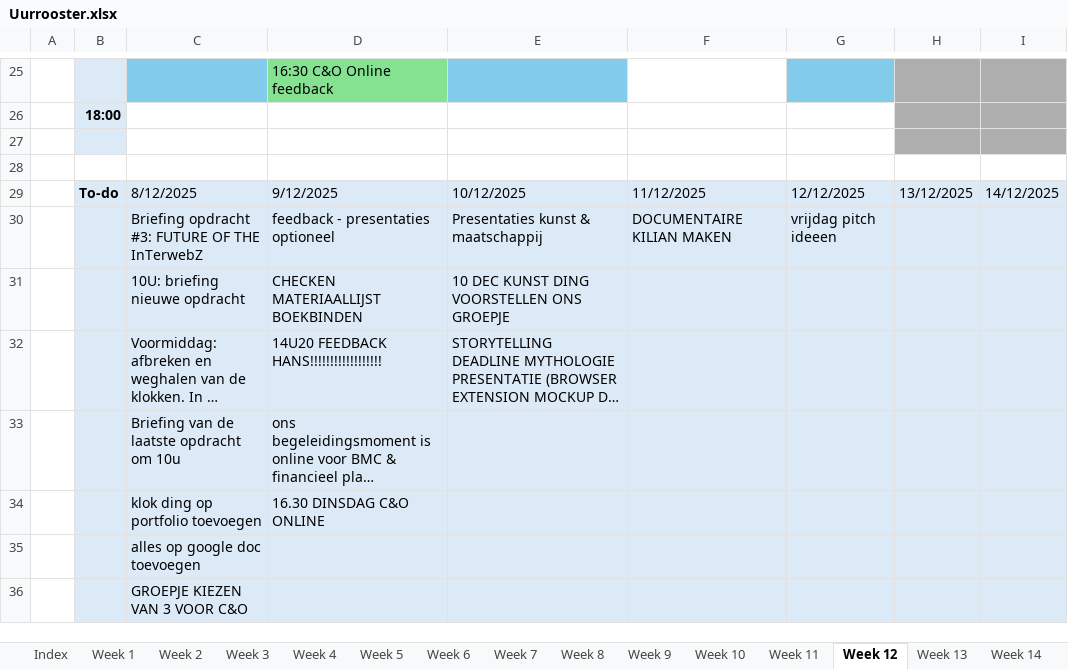
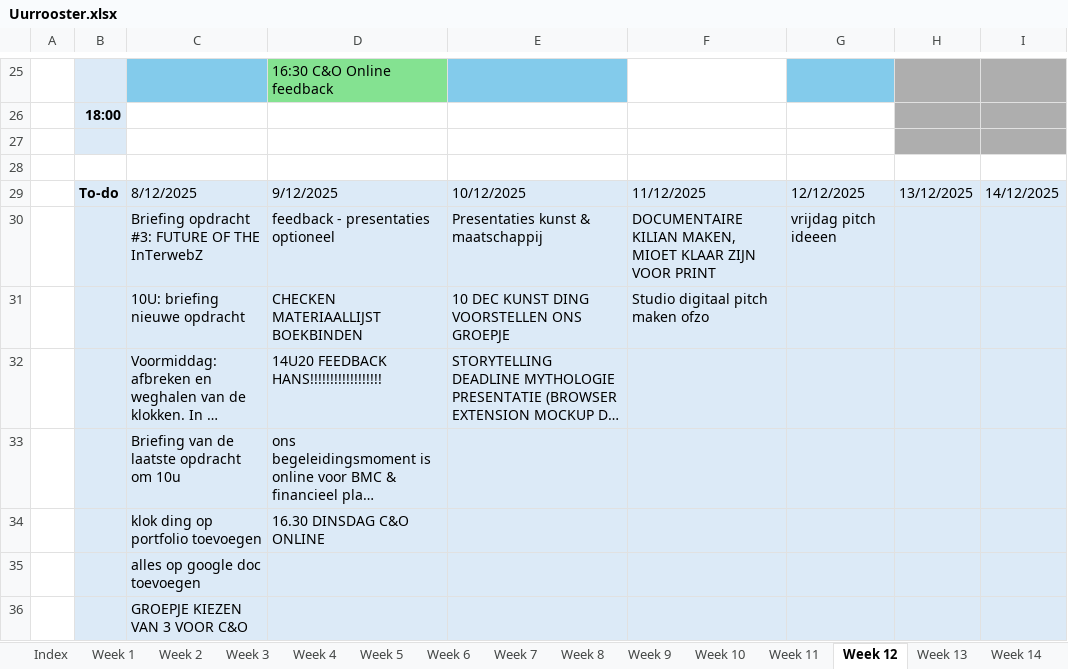
Before and after one commit to ninjahisser/LUCA-3, an Excel workbook: Uurrooster.xlsx, sheet Week 12, drawn as a sheet; only a part is shown, gaps mark what is left out; long unchanged cells end in …; values as stored, in another font and other column widths than the file's, no borders; conditional formats not drawn; the diff names each change by its address in the sheet, - before the commit and + after, or states it on an @@ line.

```diff
--- a/Uurrooster.xlsx (sheet Week 12)
+++ b/Uurrooster.xlsx (sheet Week 12)
-F30: DOCUMENTAIRE KILIAN MAKEN
+F30: DOCUMENTAIRE KILIAN MAKEN, MIOET KLAAR ZIJN VOOR PRINT
-F31: (empty)
+F31: Studio digitaal pitch maken ofzo
```
Also changed, not shown: sheet Week 19, sheet Week 29, sheet Week 28.
